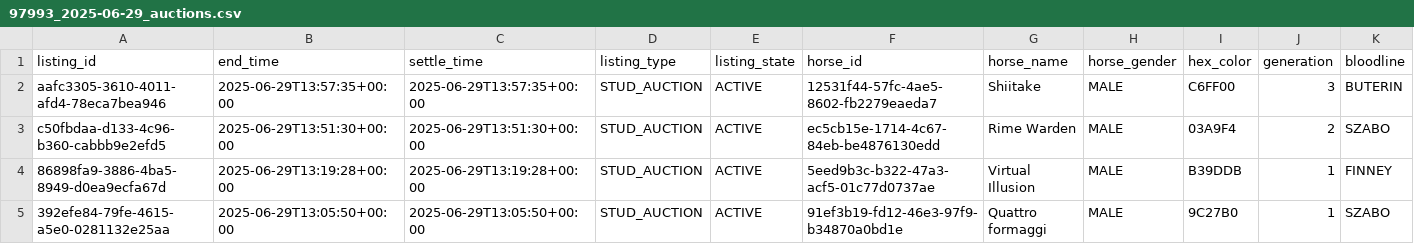
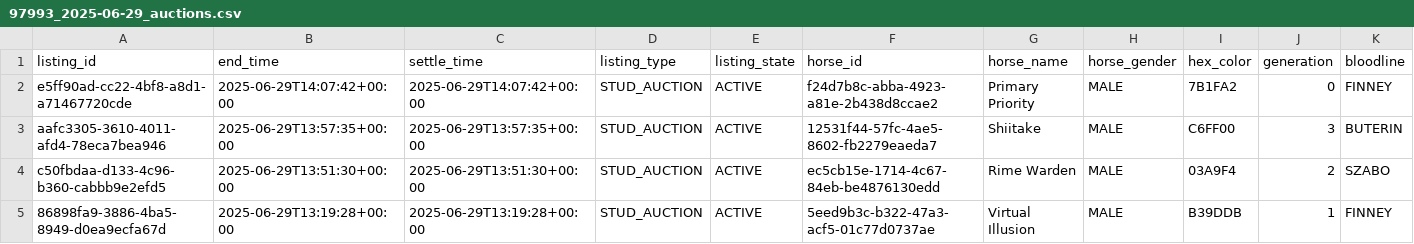
Before and after one commit to myblood-tempest/completed-auctions, a CSV file: 97993_2025-06-29_auctions.csv, drawn as a sheet; only a part is shown; the shorter side is filled out with more unchanged rows; rows hold the shown columns only; the diff names each change by its address in the sheet, - before the commit and + after, or states it on an @@ line.

Commit message:
Add 1 auction data files - 2025-06-29 06:11:49 UTC

```diff
--- a/97993_2025-06-29_auctions.csv
+++ b/97993_2025-06-29_auctions.csv
+row 2: e5ff90ad-cc22-4bf8-a8d1-a71467720cde | 2025-06-29T14:07:42+00:00 | 2025-06-29T14:07:42+00:00 | STUD_AUCTION | ACTIVE | f24d7b8c-abba-4923-a81e-2b438d8ccae2 | Primary Priority | MALE | 7B1FA2 | 0 | FINNEY
```
Also changed, not shown: 1 other file.
